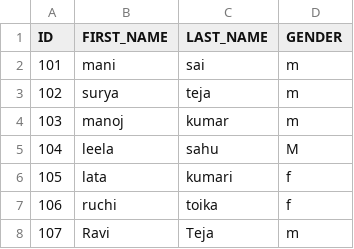
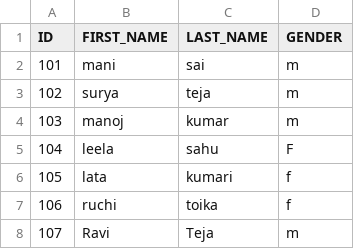
Before and after one commit to KarishmaCH11/GCP-DataEngineer, a CSV file: MANI.csv, drawn as a sheet.

Commit message:
Update MANI.csv
UPDATED

```diff
--- a/MANI.csv
+++ b/MANI.csv
@@ -4,3 +4,3 @@ ID,FIRST_NAME,LAST_NAME,GENDER,,,,,,,,,,,,,,,,,,,,
 103,manoj,kumar,m,,,,,,,,,,,,,,,,,,,,
-104,leela,sahu,M,,,,,,,,,,,,,,,,,,,,
+104,leela,sahu,F,,,,,,,,,,,,,,,,,,,,
 105,lata,kumari,f,,,,,,,,,,,,,,,,,,,,
```
